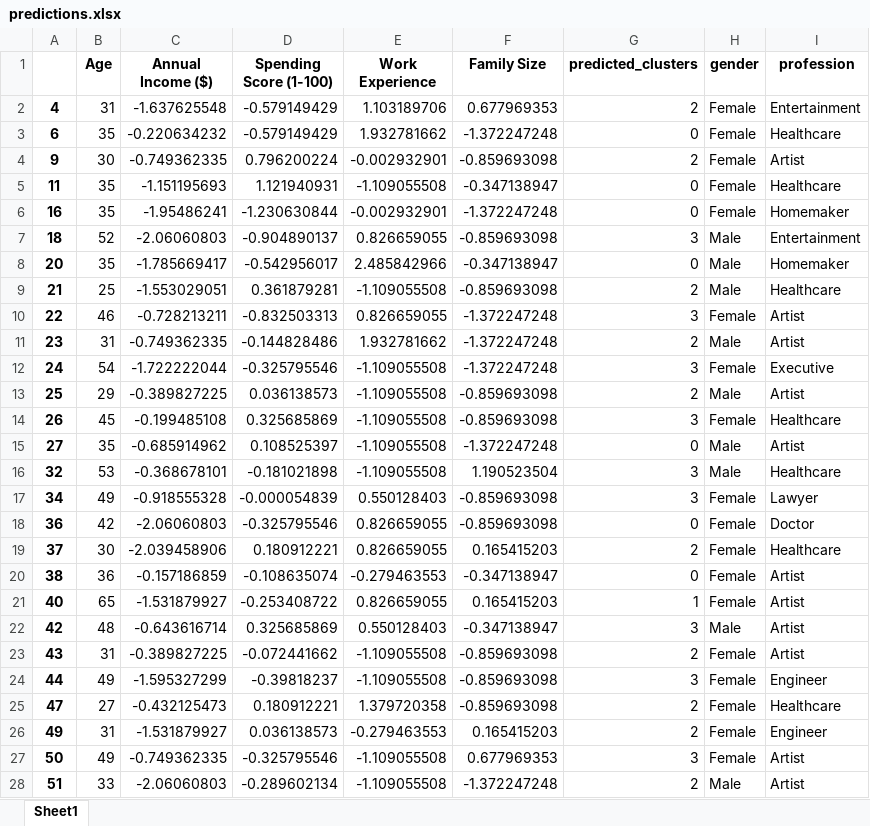
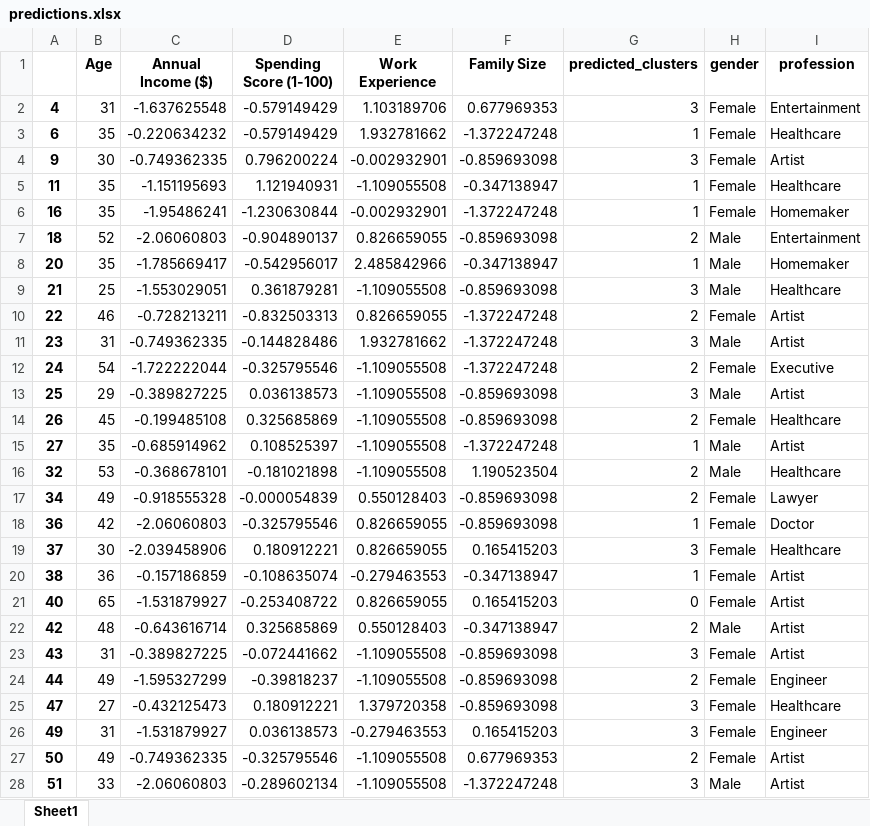
Before and after one commit to Kennatha/group2_project4, an Excel workbook: Resources/predictions.xlsx, sheet Sheet1, drawn as a sheet; only a part is shown; values as stored, in another font and other column widths than the file's, no borders; the diff covers the shown part only; the diff names each change by its address in the sheet, - before the commit and + after, or states it on an @@ line.

```diff
--- a/Resources/predictions.xlsx (sheet Sheet1)
+++ b/Resources/predictions.xlsx (sheet Sheet1)
-G2 (predicted_clusters): 2
+G2 (predicted_clusters): 3
-G3 (predicted_clusters): 0
+G3 (predicted_clusters): 1
-G4 (predicted_clusters): 2
+G4 (predicted_clusters): 3
-G5:G6 (predicted_clusters): 0
+G5:G6 (predicted_clusters): 1
-G7 (predicted_clusters): 3
+G7 (predicted_clusters): 2
-G8 (predicted_clusters): 0
+G8 (predicted_clusters): 1
-G9 (predicted_clusters): 2
+G9 (predicted_clusters): 3
-G10 (predicted_clusters): 3
+G10 (predicted_clusters): 2
-G11 (predicted_clusters): 2
+G11 (predicted_clusters): 3
-G12 (predicted_clusters): 3
+G12 (predicted_clusters): 2
-G13 (predicted_clusters): 2
+G13 (predicted_clusters): 3
-G14 (predicted_clusters): 3
+G14 (predicted_clusters): 2
-G15 (predicted_clusters): 0
+G15 (predicted_clusters): 1
-G16:G17 (predicted_clusters): 3
+G16:G17 (predicted_clusters): 2
-G18 (predicted_clusters): 0
+G18 (predicted_clusters): 1
-G19 (predicted_clusters): 2
+G19 (predicted_clusters): 3
-G20 (predicted_clusters): 0
+G20 (predicted_clusters): 1
-G21 (predicted_clusters): 1
+G21 (predicted_clusters): 0
-G22 (predicted_clusters): 3
+G22 (predicted_clusters): 2
-G23 (predicted_clusters): 2
+G23 (predicted_clusters): 3
-G24 (predicted_clusters): 3
+G24 (predicted_clusters): 2
-G25:G26 (predicted_clusters): 2
+G25:G26 (predicted_clusters): 3
-G27 (predicted_clusters): 3
+G27 (predicted_clusters): 2
-G28 (predicted_clusters): 2
+G28 (predicted_clusters): 3
```
Also changed, not shown: 233 edited cells elsewhere in this sheet, 1 other file.
